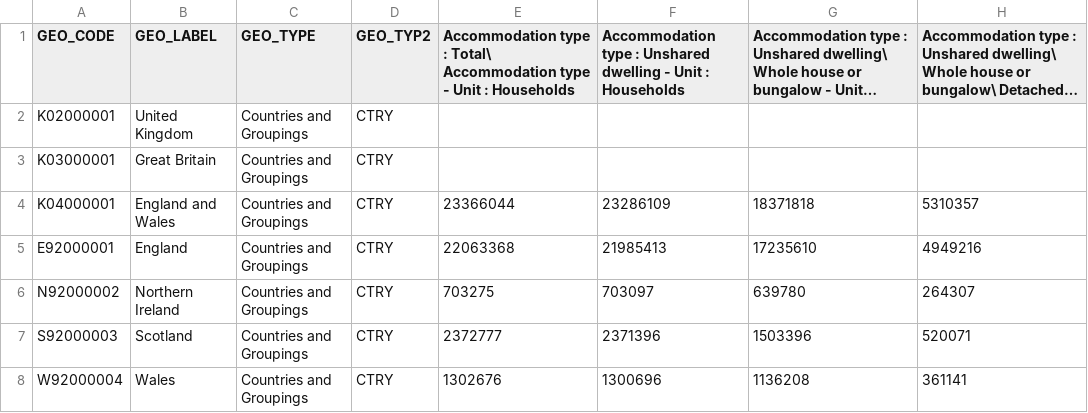
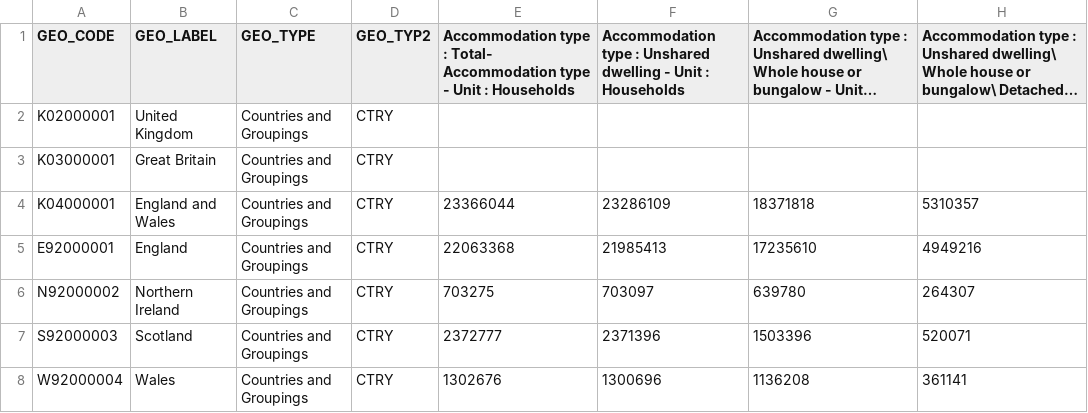
Before and after one commit to ShamielShahriar/ShamielShahriar.github.io, a CSV file: data/resitData/ACCTYP_LA_UP_England_Northern_Ireland_Scotland_Wales_Descriptions.csv, drawn as a sheet; only a part is shown; long unchanged cells end in …; the diff names each change by its address in the sheet, - before the commit and + after, or states it on an @@ line.

Commit message:
Update ACCTYP_LA_UP_England_Northern_Ireland_Scotland_Wales_Descriptions.csv

```diff
--- a/data/resitData/ACCTYP_LA_UP_England_Northern_Ireland_Scotland_Wales_Descriptions.csv
+++ b/data/resitData/ACCTYP_LA_UP_England_Northern_Ireland_Scotland_Wales_Descriptions.csv
-E1: …type : Total\ Accommodation type…
+E1: …type : Total- Accommodation type…
```
